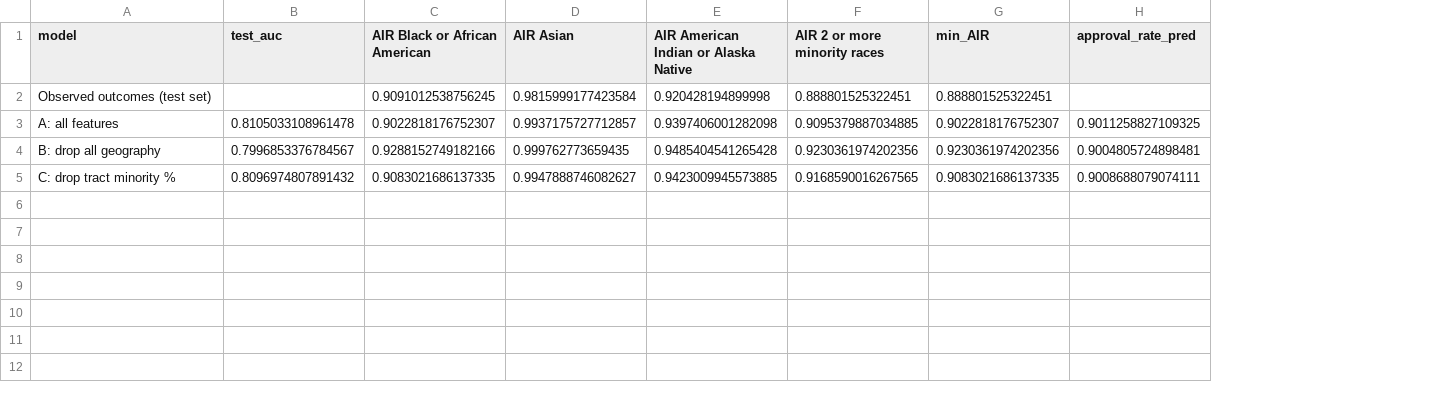
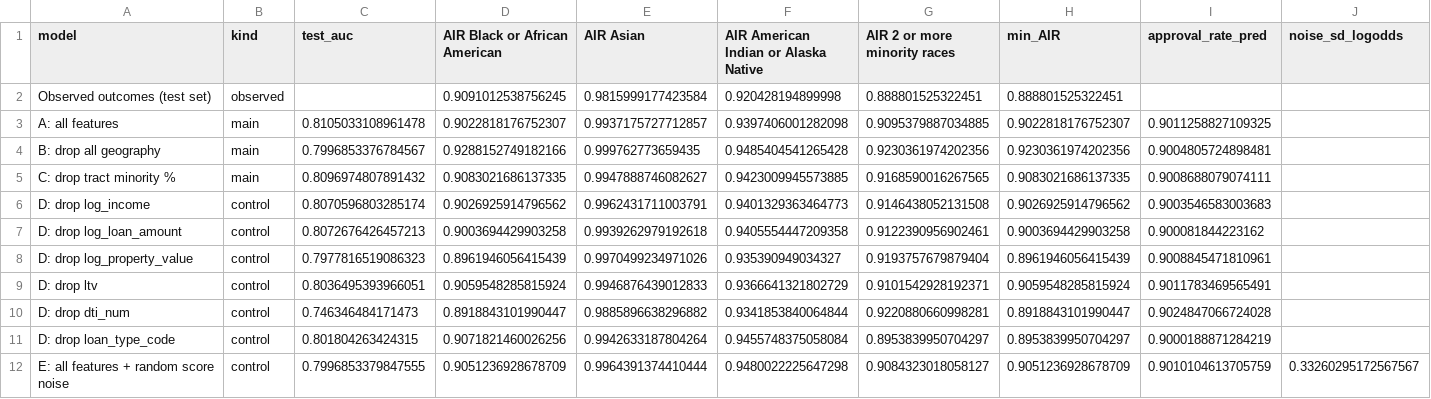
Before and after one commit to gabewat2003/fair-lending-analysis, a CSV file: reports/tables/step3_ablation.csv, drawn as a sheet; the diff names each change by its address in the sheet, - before the commit and + after, or states it on an @@ line.

Commit message:
Address audit: accuracy-matched controls, clustered tests, AIR wording
- Ablation: add controls for "dropping geography only helps because the
  model got worse": drop each non-geographic feature singly, and add
  race-blind score noise tuned to model B's AUC. Neither moves Black AIR
  toward the 0.929 seen without geography (0.892-0.907).
- State that the approval model is trained on the observed decisions,
  which are what is under test.
- Step 1: add lender-clustered SEs for every raw gap (Black vs White
  z = -10.6 clustered vs -80.4 pooled); Holm on clustered p-values.
  Two unit tests for the clustered SE.
- Use Black AIR (0.902 -> 0.929) consistently in headline, results and
  memo; label minimum AIR separately.
- Remove leftover DRAFT comments.
- Regenerate reports/ from a full pipeline run; prior numbers unchanged.

```diff
--- a/reports/tables/step3_ablation.csv
+++ b/reports/tables/step3_ablation.csv
+column B (kind), rows 2-5: observed | main | main | main
+column J (noise_sd_logodds), empty
+row 6: D: drop log_income | control | 0.8070596803285174 | 0.9026925914796562 | 0.9962431711003791 | 0.9401329363464773 | 0.9146438052131508 | 0.9026925914796562 | 0.9003546583003683
+row 7: D: drop log_loan_amount | control | 0.8072676426457213 | 0.9003694429903258 | 0.9939262979192618 | 0.9405554447209358 | 0.9122390956902461 | 0.9003694429903258 | 0.900081844223162
+row 8: D: drop log_property_value | control | 0.7977816519086323 | 0.8961946056415439 | 0.9970499234971026 | 0.935390949034327 | 0.9193757679879404 | 0.8961946056415439 | 0.9008845471810961
+row 9: D: drop ltv | control | 0.8036495393966051 | 0.9059548285815924 | 0.9946876439012833 | 0.9366641321802729 | 0.9101542928192371 | 0.9059548285815924 | 0.9011783469565491
+row 10: D: drop dti_num | control | 0.746346484171473 | 0.8918843101990447 | 0.9885896638296882 | 0.9341853840064844 | 0.9220880660998281 | 0.8918843101990447 | 0.9024847066724028
+row 11: D: drop loan_type_code | control | 0.801804263424315 | 0.9071821460026256 | 0.9942633187804264 | 0.9455748375058084 | 0.8953839950704297 | 0.8953839950704297 | 0.9000188871284219
+row 12: E: all features + random score noise | control | 0.7996853379847555 | 0.9051236928678709 | 0.9964391374410444 | 0.9480022225647298 | 0.9084323018058127 | 0.9051236928678709 | 0.9010104613705759 | 0.33260295172567567
```
Also changed, not shown: reports/tables/step1_applicant_age.csv, reports/tables/step1_derived_ethnicity.csv, 14 other files.
